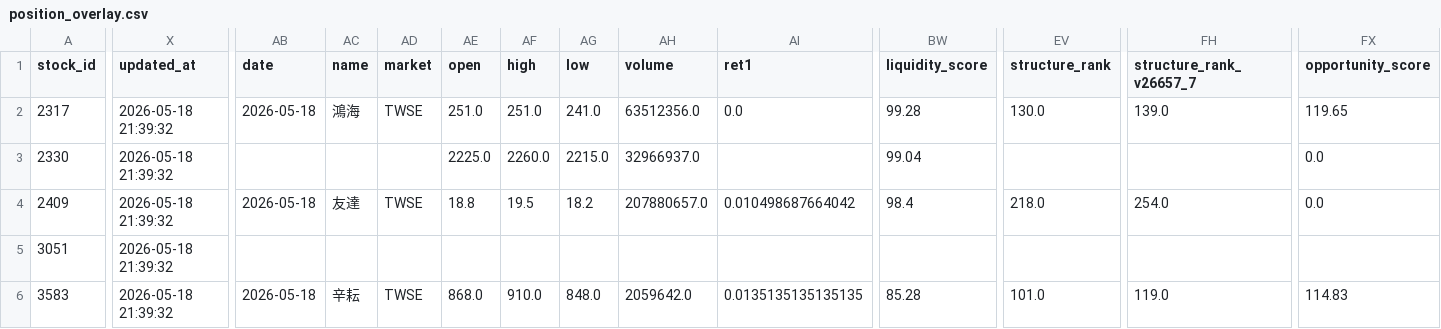
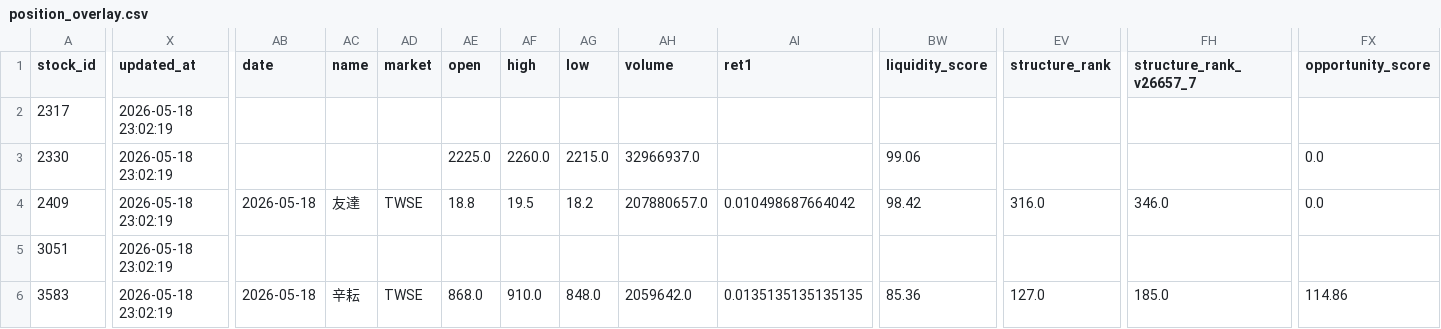
Before and after one commit to bichcs5566-alt/V204-app, a CSV file: mobile_dashboard_v1/data/position_overlay.csv, drawn as a sheet; only a part is shown, gaps mark what is left out; the diff covers the shown part only; the diff names each change by its address in the sheet, - before the commit and + after, or states it on an @@ line.

```diff
--- a/mobile_dashboard_v1/data/position_overlay.csv
+++ b/mobile_dashboard_v1/data/position_overlay.csv
-X2:X6 (updated_at): 2026-05-18 21:39:32
+X2:X6 (updated_at): 2026-05-18 23:02:19
-AB2 (date): 2026-05-18
+AB2 (date): (empty)
-AC2 (name): 鴻海
+AC2 (name): (empty)
-AD2 (market): TWSE
+AD2 (market): (empty)
-AE2 (open): 251.0
+AE2 (open): (empty)
-AF2 (high): 251.0
+AF2 (high): (empty)
-AG2 (low): 241.0
+AG2 (low): (empty)
-AH2 (volume): 63512356.0
+AH2 (volume): (empty)
-AI2 (ret1): 0.0
+AI2 (ret1): (empty)
-BW2 (liquidity_score): 99.28
+BW2 (liquidity_score): (empty)
-EV2 (structure_rank): 130.0
+EV2 (structure_rank): (empty)
-FH2 (structure_rank_v26657_7): 139.0
+FH2 (structure_rank_v26657_7): (empty)
-FX2 (opportunity_score): 119.65
+FX2 (opportunity_score): (empty)
-BW3 (liquidity_score): 99.04
+BW3 (liquidity_score): 99.06
-BW4 (liquidity_score): 98.4
+BW4 (liquidity_score): 98.42
-EV4 (structure_rank): 218.0
+EV4 (structure_rank): 316.0
-FH4 (structure_rank_v26657_7): 254.0
+FH4 (structure_rank_v26657_7): 346.0
-BW6 (liquidity_score): 85.28
+BW6 (liquidity_score): 85.36
-EV6 (structure_rank): 101.0
+EV6 (structure_rank): 127.0
-FH6 (structure_rank_v26657_7): 119.0
+FH6 (structure_rank_v26657_7): 185.0
-FX6 (opportunity_score): 114.83
+FX6 (opportunity_score): 114.86
```
Also changed, not shown: 175 edited cells elsewhere in this file, mobile_dashboard_v1/data/position_overlay_debug.csv, mobile_dashboard_v1/data/selection_debug.csv, 56 other files.
